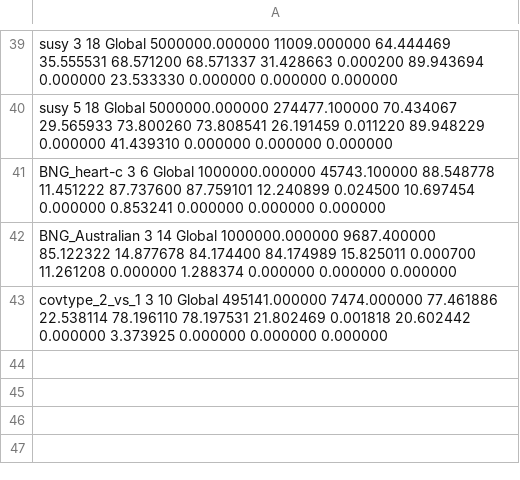
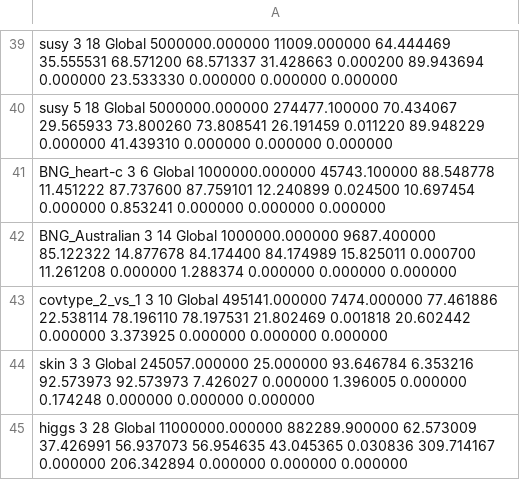
Before and after one commit to Raul-PerezR/W_M_Multirules, a CSV file: src/patrBasicos.csv, drawn as a sheet; only a part is shown, gaps mark what is left out; the diff names each change by its address in the sheet, - before the commit and + after, or states it on an @@ line.

```diff
--- a/src/patrBasicos.csv
+++ b/src/patrBasicos.csv
+row 44: skin 3 3 Global 245057.000000 25.000000 93.646784 6.353216 92.573973 92.573973 7.426027 0.000000 1.396005 0.000000 0.174248 0.000000 0.000000 0.000000
+row 45: higgs 3 28 Global 11000000.000000 882289.900000 62.573009 37.426991 56.937073 56.954635 43.045365 0.030836 309.714167 0.000000 206.342894 0.000000 0.000000 0.000000
```
Also changed, not shown: src/Aghaeipoor.csv, src/BNG_Orig.csv, 14 other files.
